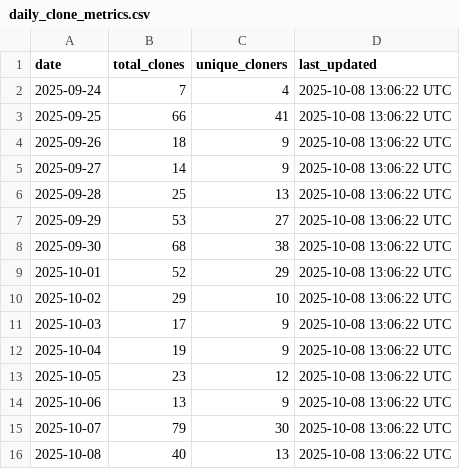
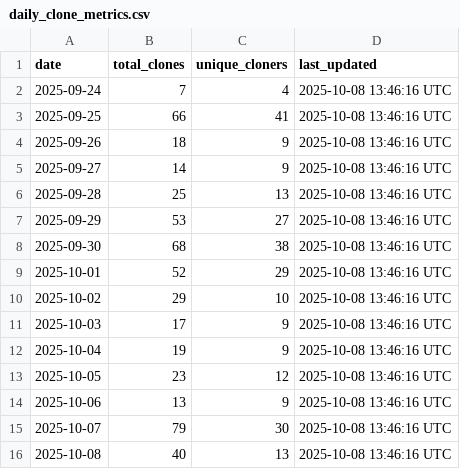
Before and after one commit to luisluna01/ros-mcp-server, a CSV file: .metrics/daily_clone_metrics.csv, drawn as a sheet.

```diff
--- a/.metrics/daily_clone_metrics.csv
+++ b/.metrics/daily_clone_metrics.csv
@@ -1,16 +1,16 @@
 date,total_clones,unique_cloners,last_updated
-2025-09-24,7,4,2025-10-08 13:06:22 UTC
-2025-09-25,66,41,2025-10-08 13:06:22 UTC
-2025-09-26,18,9,2025-10-08 13:06:22 UTC
-2025-09-27,14,9,2025-10-08 13:06:22 UTC
-2025-09-28,25,13,2025-10-08 13:06:22 UTC
-2025-09-29,53,27,2025-10-08 13:06:22 UTC
-2025-09-30,68,38,2025-10-08 13:06:22 UTC
-2025-10-01,52,29,2025-10-08 13:06:22 UTC
-2025-10-02,29,10,2025-10-08 13:06:22 UTC
-2025-10-03,17,9,2025-10-08 13:06:22 UTC
-2025-10-04,19,9,2025-10-08 13:06:22 UTC
-2025-10-05,23,12,2025-10-08 13:06:22 UTC
-2025-10-06,13,9,2025-10-08 13:06:22 UTC
-2025-10-07,79,30,2025-10-08 13:06:22 UTC
-2025-10-08,40,13,2025-10-08 13:06:22 UTC
+2025-09-24,7,4,2025-10-08 13:46:16 UTC
+2025-09-25,66,41,2025-10-08 13:46:16 UTC
+2025-09-26,18,9,2025-10-08 13:46:16 UTC
+2025-09-27,14,9,2025-10-08 13:46:16 UTC
+2025-09-28,25,13,2025-10-08 13:46:16 UTC
+2025-09-29,53,27,2025-10-08 13:46:16 UTC
+2025-09-30,68,38,2025-10-08 13:46:16 UTC
+2025-10-01,52,29,2025-10-08 13:46:16 UTC
+2025-10-02,29,10,2025-10-08 13:46:16 UTC
+2025-10-03,17,9,2025-10-08 13:46:16 UTC
+2025-10-04,19,9,2025-10-08 13:46:16 UTC
+2025-10-05,23,12,2025-10-08 13:46:16 UTC
+2025-10-06,13,9,2025-10-08 13:46:16 UTC
+2025-10-07,79,30,2025-10-08 13:46:16 UTC
+2025-10-08,40,13,2025-10-08 13:46:16 UTC
```
Also changed, not shown: 1 other file.
